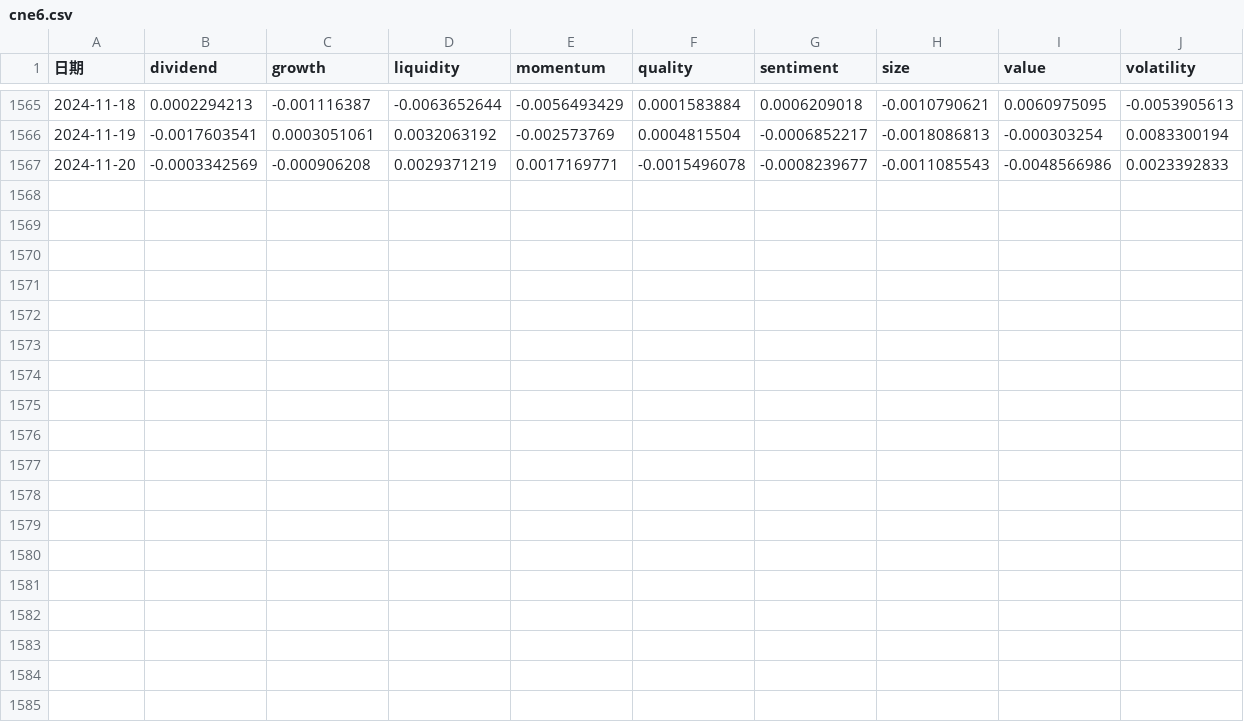
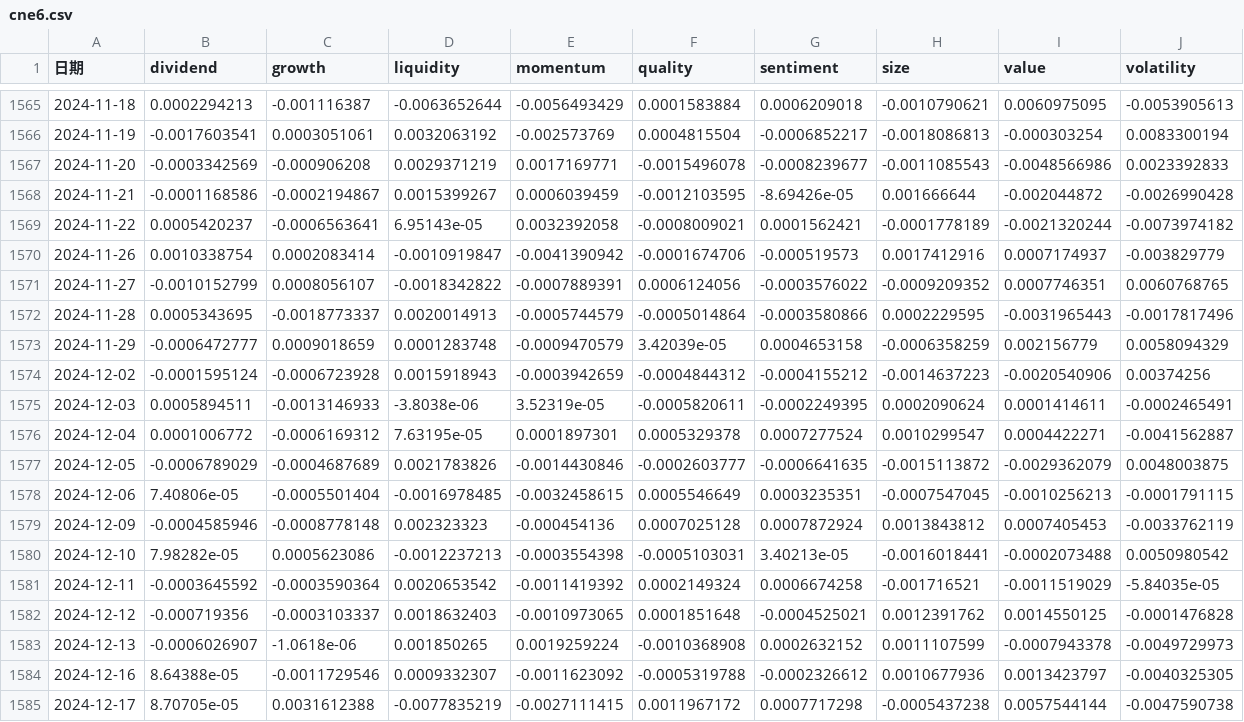
Before and after one commit to Euclid-Jie/nav_analysis, a CSV file: barra_data/cne6.csv, drawn as a sheet; only a part is shown, gaps mark what is left out.

```diff
--- a/barra_data/cne6.csv
+++ b/barra_data/cne6.csv
@@ -1567 +1567,19 @@
 2024-11-20,-0.0003342569,-0.000906208,0.0029371219,0.0017169771,-0.0015496078,-0.0008239677,-0.0011085543,-0.0048566986,0.0023392833
+2024-11-21,-0.0001168586,-0.0002194867,0.0015399267,0.0006039459,-0.0012103595,-8.69426e-05,0.001666644,-0.002044872,-0.0026990428
+2024-11-22,0.0005420237,-0.0006563641,6.95143e-05,0.0032392058,-0.0008009021,0.0001562421,-0.0001778189,-0.0021320244,-0.0073974182
+2024-11-26,0.0010338754,0.0002083414,-0.0010919847,-0.0041390942,-0.0001674706,-0.000519573,0.0017412916,0.0007174937,-0.003829779
+2024-11-27,-0.0010152799,0.0008056107,-0.0018342822,-0.0007889391,0.0006124056,-0.0003576022,-0.0009209352,0.0007746351,0.0060768765
+2024-11-28,0.0005343695,-0.0018773337,0.0020014913,-0.0005744579,-0.0005014864,-0.0003580866,0.0002229595,-0.0031965443,-0.0017817496
+2024-11-29,-0.0006472777,0.0009018659,0.0001283748,-0.0009470579,3.42039e-05,0.0004653158,-0.0006358259,0.002156779,0.0058094329
+2024-12-02,-0.0001595124,-0.0006723928,0.0015918943,-0.0003942659,-0.0004844312,-0.0004155212,-0.0014637223,-0.0020540906,0.00374256
+2024-12-03,0.0005894511,-0.0013146933,-3.8038e-06,3.52319e-05,-0.0005820611,-0.0002249395,0.0002090624,0.0001414611,-0.0002465491
+2024-12-04,0.0001006772,-0.0006169312,7.63195e-05,0.0001897301,0.0005329378,0.0007277524,0.0010299547,0.0004422271,-0.0041562887
+2024-12-05,-0.0006789029,-0.0004687689,0.0021783826,-0.0014430846,-0.0002603777,-0.0006641635,-0.0015113872,-0.0029362079,0.0048003875
+2024-12-06,7.40806e-05,-0.0005501404,-0.0016978485,-0.0032458615,0.0005546649,0.0003235351,-0.0007547045,-0.0010256213,-0.0001791115
+2024-12-09,-0.0004585946,-0.0008778148,0.002323323,-0.000454136,0.0007025128,0.0007872924,0.0013843812,0.0007405453,-0.0033762119
+2024-12-10,7.98282e-05,0.0005623086,-0.0012237213,-0.0003554398,-0.0005103031,3.40213e-05,-0.0016018441,-0.0002073488,0.0050980542
+2024-12-11,-0.0003645592,-0.0003590364,0.0020653542,-0.0011419392,0.0002149324,0.0006674258,-0.001716521,-0.0011519029,-5.84035e-05
+2024-12-12,-0.000719356,-0.0003103337,0.0018632403,-0.0010973065,0.0001851648,-0.0004525021,0.0012391762,0.0014550125,-0.0001476828
+2024-12-13,-0.0006026907,-1.0618e-06,0.001850265,0.0019259224,-0.0010368908,0.0002632152,0.0011107599,-0.0007943378,-0.0049729973
+2024-12-16,8.64388e-05,-0.0011729546,0.0009332307,-0.0011623092,-0.0005319788,-0.0002326612,0.0010677936,0.0013423797,-0.0040325305
+2024-12-17,8.70705e-05,0.0031612388,-0.0077835219,-0.0027111415,0.0011967172,0.0007717298,-0.0005437238,0.0057544144,-0.0047590738
```
Also changed, not shown: barra_data/cne5.csv, 11 other files.
